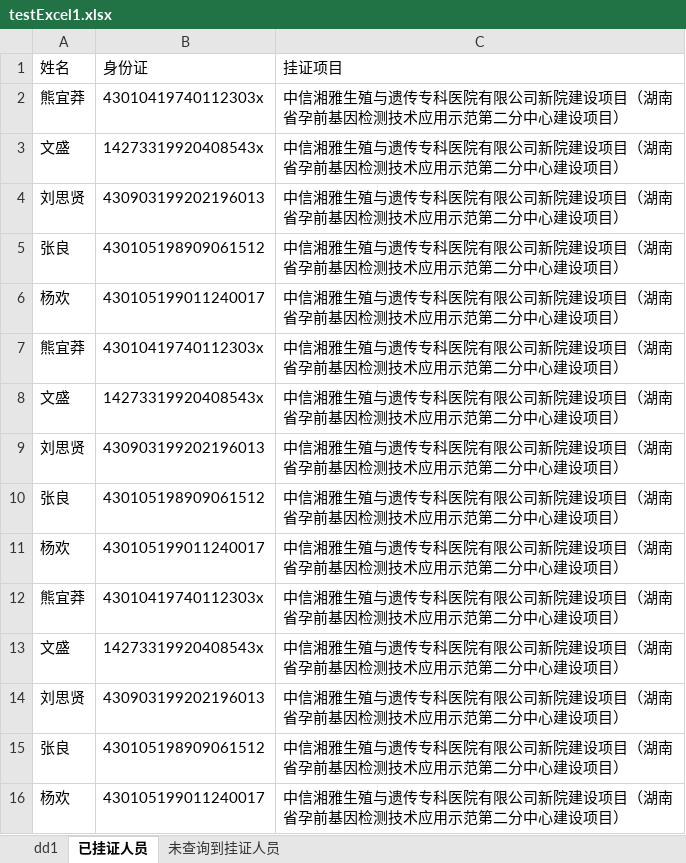
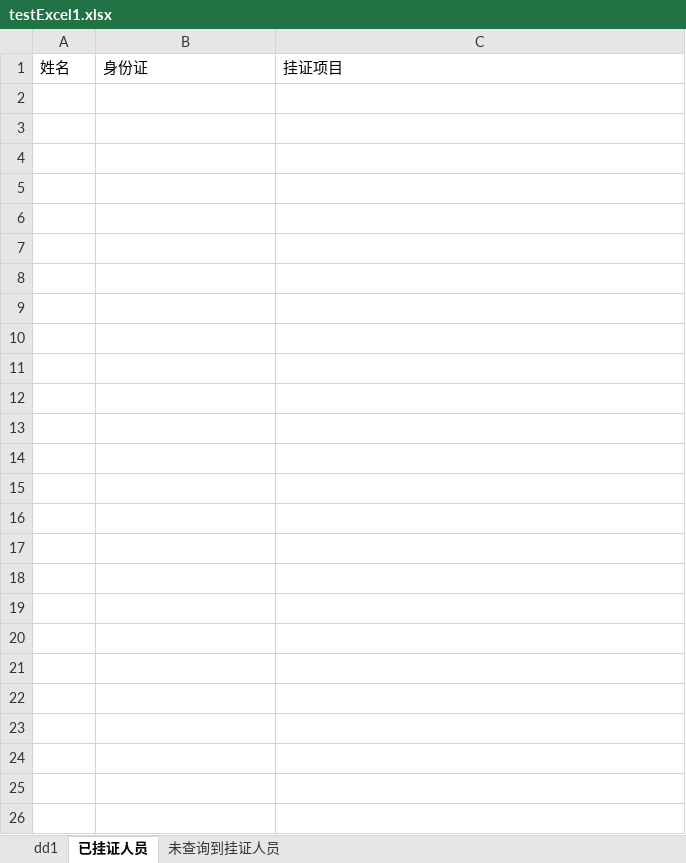
Before and after one commit to hackjsw/pythonStudy, an Excel workbook: CookBook_and_code-master/py4e/dist/testExcel1.xlsx, sheet 已挂证人员, drawn as a sheet; values as stored, in another font and other column widths than the file's, no borders; the diff names each change by its address in the sheet, - before the commit and + after, or states it on an @@ line.

```diff
--- a/CookBook_and_code-master/py4e/dist/testExcel1.xlsx (sheet 已挂证人员)
+++ b/CookBook_and_code-master/py4e/dist/testExcel1.xlsx (sheet 已挂证人员)
-row 2: 熊宜莽 | 43010419740112303x | 中信湘雅生殖与遗传专科医院有限公司新院建设项目（湖南省孕前基因检测技术应用示范第二分中心建设项目）
-row 3: 文盛 | 14273319920408543x | 中信湘雅生殖与遗传专科医院有限公司新院建设项目（湖南省孕前基因检测技术应用示范第二分中心建设项目）
-row 4: 刘思贤 | 430903199202196013 | 中信湘雅生殖与遗传专科医院有限公司新院建设项目（湖南省孕前基因检测技术应用示范第二分中心建设项目）
-row 5: 张良 | 430105198909061512 | 中信湘雅生殖与遗传专科医院有限公司新院建设项目（湖南省孕前基因检测技术应用示范第二分中心建设项目）
-row 6: 杨欢 | 430105199011240017 | 中信湘雅生殖与遗传专科医院有限公司新院建设项目（湖南省孕前基因检测技术应用示范第二分中心建设项目）
-row 7: 熊宜莽 | 43010419740112303x | 中信湘雅生殖与遗传专科医院有限公司新院建设项目（湖南省孕前基因检测技术应用示范第二分中心建设项目）
-row 8: 文盛 | 14273319920408543x | 中信湘雅生殖与遗传专科医院有限公司新院建设项目（湖南省孕前基因检测技术应用示范第二分中心建设项目）
-row 9: 刘思贤 | 430903199202196013 | 中信湘雅生殖与遗传专科医院有限公司新院建设项目（湖南省孕前基因检测技术应用示范第二分中心建设项目）
-row 10: 张良 | 430105198909061512 | 中信湘雅生殖与遗传专科医院有限公司新院建设项目（湖南省孕前基因检测技术应用示范第二分中心建设项目）
-row 11: 杨欢 | 430105199011240017 | 中信湘雅生殖与遗传专科医院有限公司新院建设项目（湖南省孕前基因检测技术应用示范第二分中心建设项目）
-row 12: 熊宜莽 | 43010419740112303x | 中信湘雅生殖与遗传专科医院有限公司新院建设项目（湖南省孕前基因检测技术应用示范第二分中心建设项目）
-row 13: 文盛 | 14273319920408543x | 中信湘雅生殖与遗传专科医院有限公司新院建设项目（湖南省孕前基因检测技术应用示范第二分中心建设项目）
-row 14: 刘思贤 | 430903199202196013 | 中信湘雅生殖与遗传专科医院有限公司新院建设项目（湖南省孕前基因检测技术应用示范第二分中心建设项目）
-row 15: 张良 | 430105198909061512 | 中信湘雅生殖与遗传专科医院有限公司新院建设项目（湖南省孕前基因检测技术应用示范第二分中心建设项目）
-row 16: 杨欢 | 430105199011240017 | 中信湘雅生殖与遗传专科医院有限公司新院建设项目（湖南省孕前基因检测技术应用示范第二分中心建设项目）
```
Also changed, not shown: sheet 未查询到挂证人员, 1 other file.
